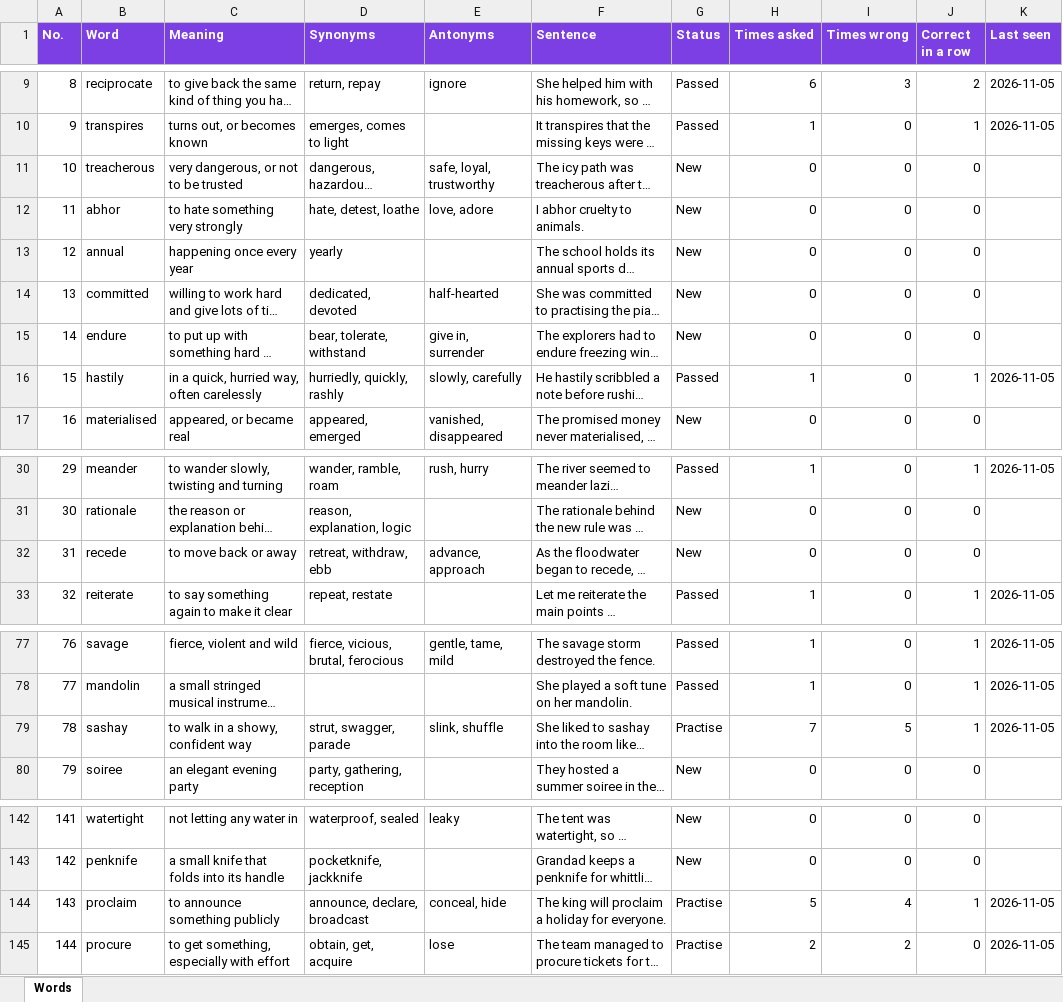
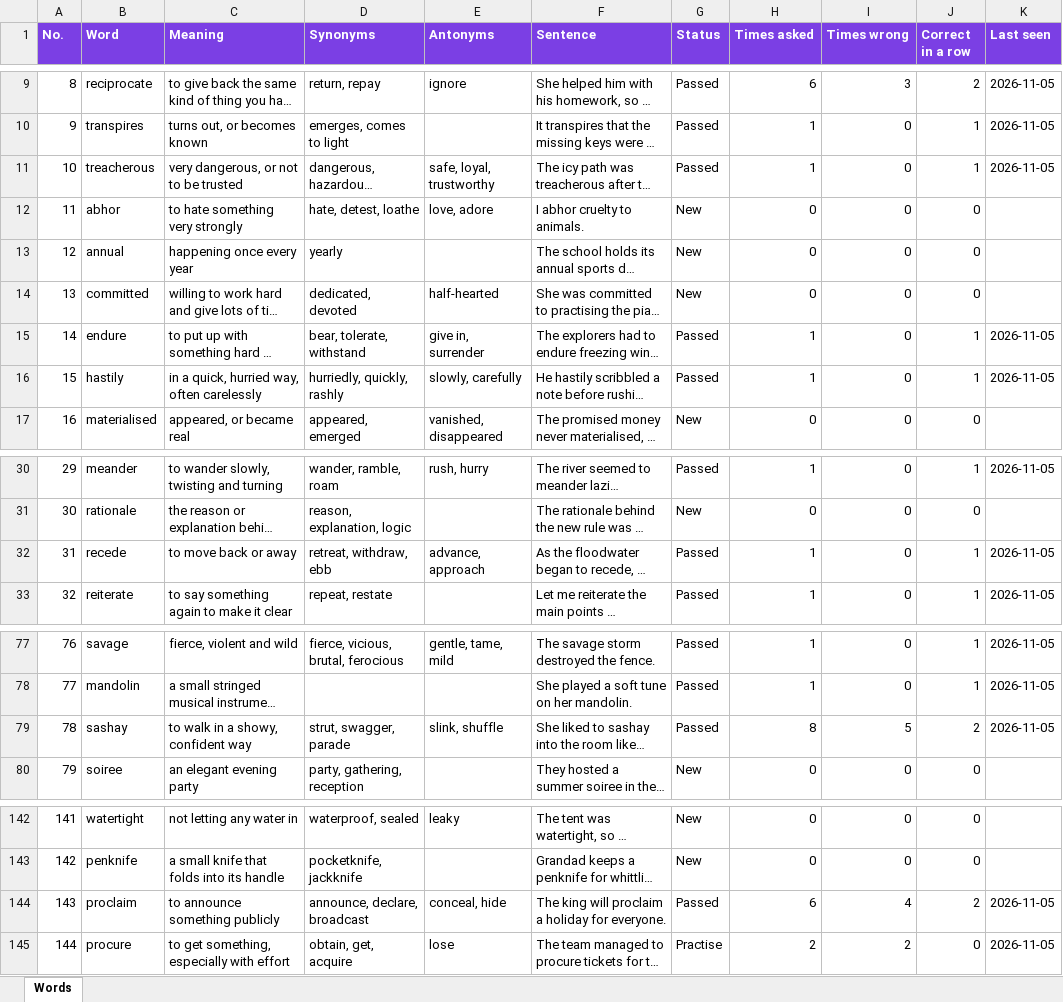
Before and after one commit to suhaneyankita/hoot-word-quiz, an Excel workbook: Word List.xlsx, sheet Words, drawn as a sheet; only a part is shown, gaps mark what is left out; long unchanged cells end in …; values as stored, in another font and other column widths than the file's, no borders; the diff names each change by its address in the sheet, - before the commit and + after, or states it on an @@ line.

```diff
--- a/Word List.xlsx (sheet Words)
+++ b/Word List.xlsx (sheet Words)
-G11 (Status): New
+G11 (Status): Passed
-H11 (Times asked): 0
+H11 (Times asked): 1
-J11 (Correct in a row): 0
+J11 (Correct in a row): 1
-K11 (Last seen): (empty)
+K11 (Last seen): 2026-11-05
-G15 (Status): New
+G15 (Status): Passed
-H15 (Times asked): 0
+H15 (Times asked): 1
-J15 (Correct in a row): 0
+J15 (Correct in a row): 1
-K15 (Last seen): (empty)
+K15 (Last seen): 2026-11-05
-G32 (Status): New
+G32 (Status): Passed
-H32 (Times asked): 0
+H32 (Times asked): 1
-J32 (Correct in a row): 0
+J32 (Correct in a row): 1
-K32 (Last seen): (empty)
+K32 (Last seen): 2026-11-05
-G79 (Status): Practise
+G79 (Status): Passed
-H79 (Times asked): 7
+H79 (Times asked): 8
-J79 (Correct in a row): 1
+J79 (Correct in a row): 2
-G144 (Status): Practise
+G144 (Status): Passed
-H144 (Times asked): 5
+H144 (Times asked): 6
-J144 (Correct in a row): 1
+J144 (Correct in a row): 2
```
